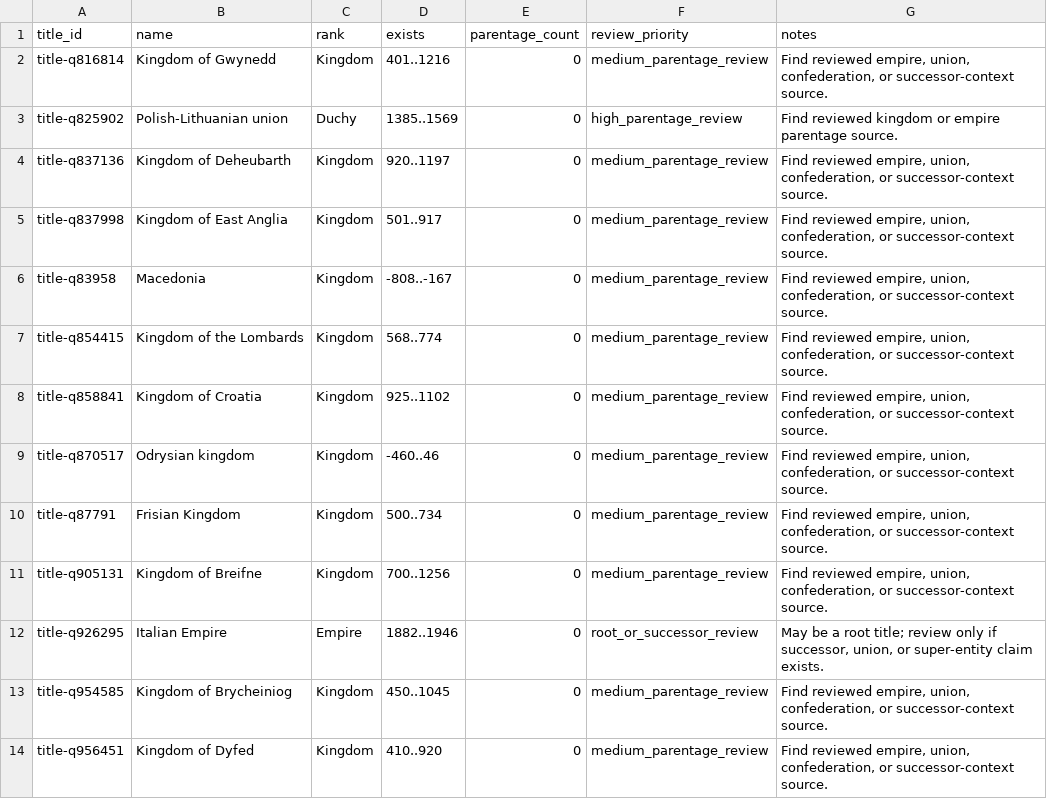
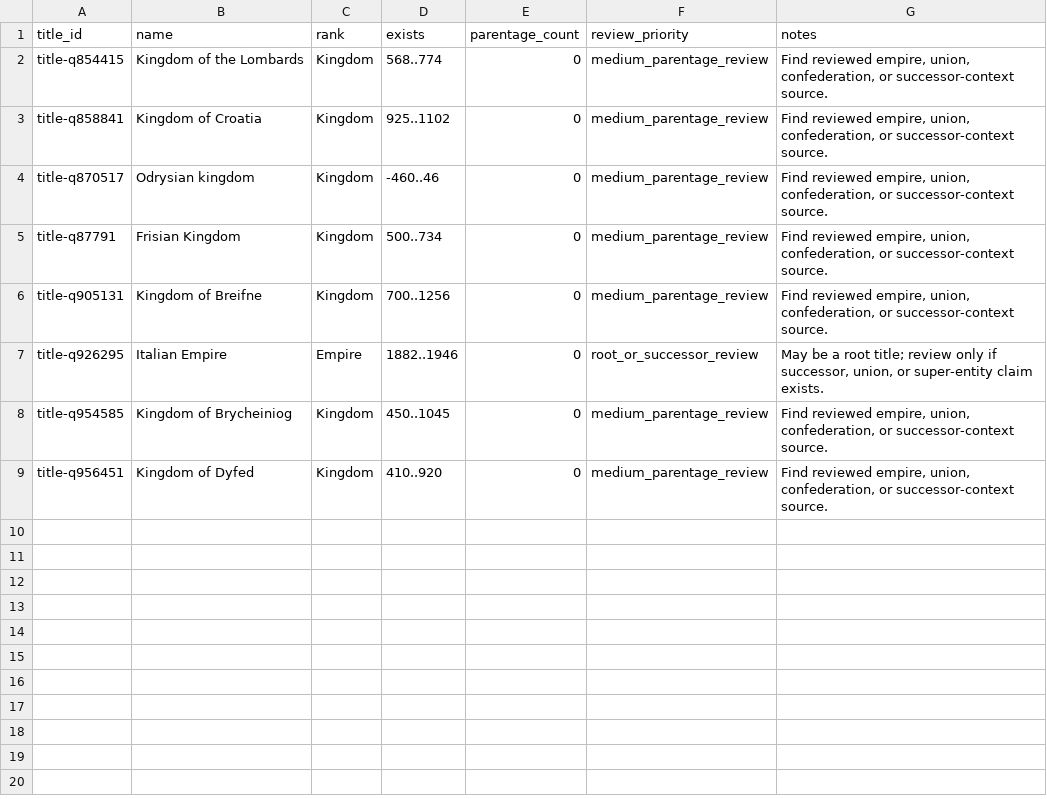
Before and after one commit to giodl73-repo/DUCHY, a TSV file: data/staging/parentage-gap-shards/batch-006.tsv, drawn as a sheet; the diff names each change by its address in the sheet, - before the commit and + after, or states it on an @@ line.

Commit message:
Add seventh high-priority parentage batch

```diff
--- a/data/staging/parentage-gap-shards/batch-006.tsv
+++ b/data/staging/parentage-gap-shards/batch-006.tsv
-row 2: title-q816814 | Kingdom of Gwynedd | Kingdom | 401..1216 | 0 | medium_parentage_review | Find reviewed empire, union, confederation, or successor-context source.
-row 3: title-q825902 | Polish-Lithuanian union | Duchy | 1385..1569 | 0 | high_parentage_review | Find reviewed kingdom or empire parentage source.
-row 4: title-q837136 | Kingdom of Deheubarth | Kingdom | 920..1197 | 0 | medium_parentage_review | Find reviewed empire, union, confederation, or successor-context source.
-row 5: title-q837998 | Kingdom of East Anglia | Kingdom | 501..917 | 0 | medium_parentage_review | Find reviewed empire, union, confederation, or successor-context source.
-row 6: title-q83958 | Macedonia | Kingdom | -808..-167 | 0 | medium_parentage_review | Find reviewed empire, union, confederation, or successor-context source.
```
Also changed, not shown: data/staging/parentage-gap-shards/batch-003.tsv, data/staging/parentage-gap-shards/batch-004.tsv, 19 other files.
